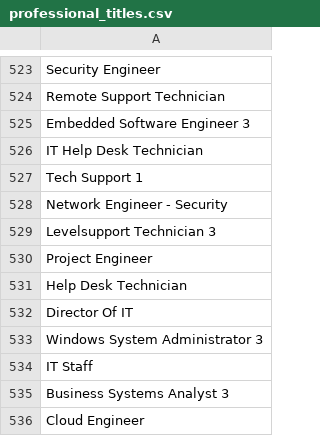
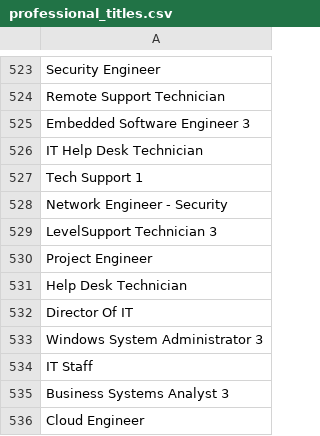
Before and after one commit to mcworkaholic/This-is-an-IT-Support-Group-Data-Project, a CSV file: Data/professional_titles.csv, drawn as a sheet; only a part is shown, gaps mark what is left out; the diff covers the shown part only.

```diff
--- a/Data/professional_titles.csv
+++ b/Data/professional_titles.csv
@@ -528,3 +528,3 @@ Tech Support 1
 Network Engineer - Security
-Levelsupport Technician 3
+LevelSupport Technician 3
 Project Engineer
```
Also changed, not shown: 5 edited cells elsewhere in this file, 2 other files.
